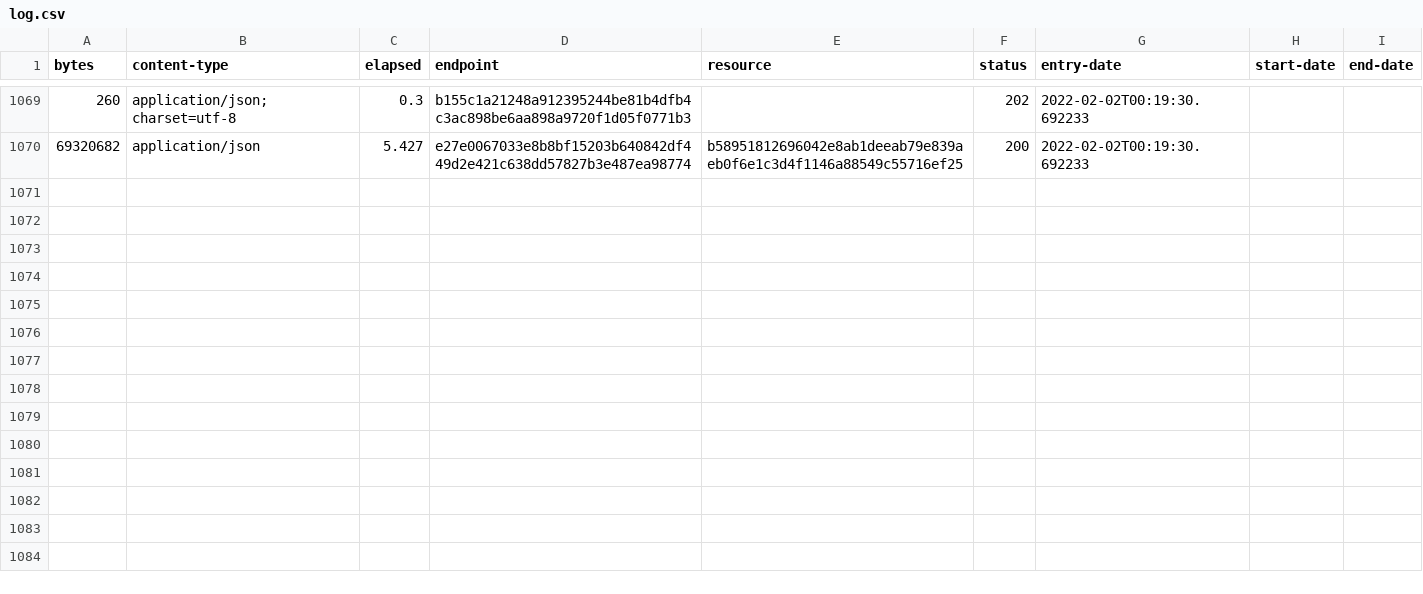
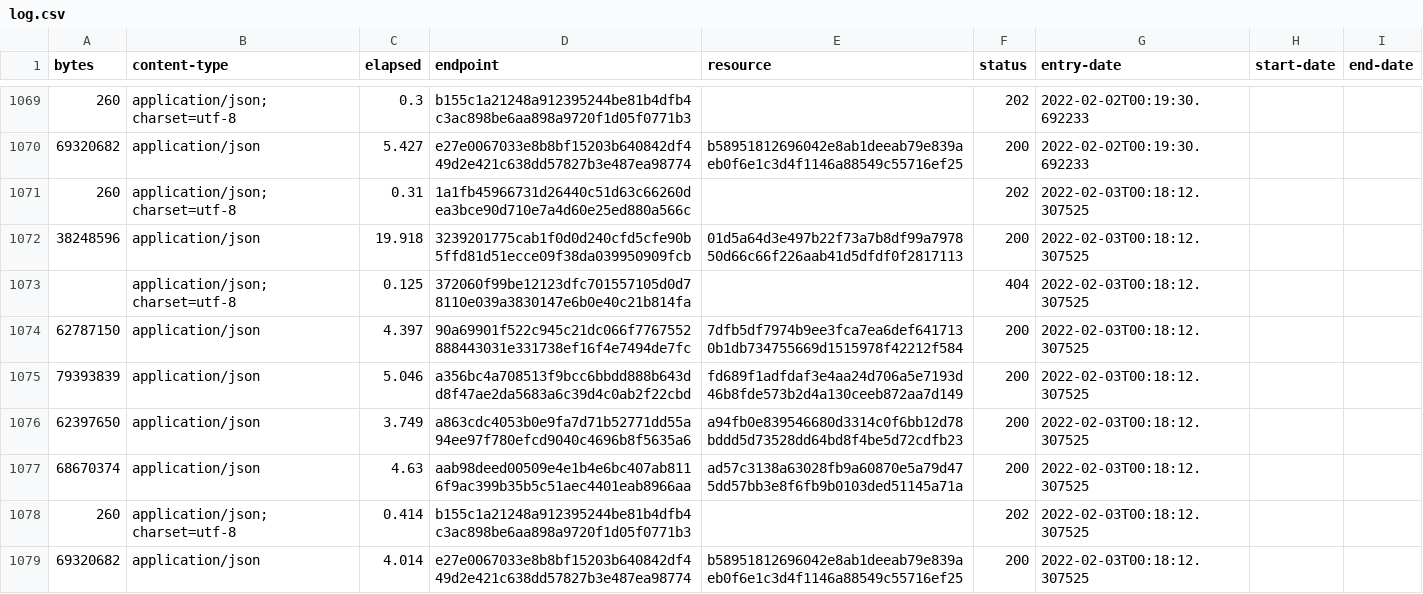
Before and after one commit to digital-land/local-authority-district-collection, a CSV file: collection/log.csv, drawn as a sheet; only a part is shown, gaps mark what is left out; the diff names each change by its address in the sheet, - before the commit and + after, or states it on an @@ line.

Commit message:
Collection 2022-02-03

```diff
--- a/collection/log.csv
+++ b/collection/log.csv
+row 1071: 260 | application/json; charset=utf-8 | 0.31 | 1a1fb45966731d26440c51d63c66260dea3bce90d710e7a4d60e25ed880a566c |  | 202 | 2022-02-03T00:18:12.307525
+row 1072: 38248596 | application/json | 19.918 | 3239201775cab1f0d0d240cfd5cfe90b5ffd81d51ecce09f38da039950909fcb | 01d5a64d3e497b22f73a7b8df99a797850d66c66f226aab41d5dfdf0f2817113 | 200 | 2022-02-03T00:18:12.307525
+row 1073:  | application/json; charset=utf-8 | 0.125 | 372060f99be12123dfc701557105d0d78110e039a3830147e6b0e40c21b814fa |  | 404 | 2022-02-03T00:18:12.307525
+row 1074: 62787150 | application/json | 4.397 | 90a69901f522c945c21dc066f7767552888443031e331738ef16f4e7494de7fc | 7dfb5df7974b9ee3fca7ea6def6417130b1db734755669d1515978f42212f584 | 200 | 2022-02-03T00:18:12.307525
+row 1075: 79393839 | application/json | 5.046 | a356bc4a708513f9bcc6bbdd888b643dd8f47ae2da5683a6c39d4c0ab2f22cbd | fd689f1adfdaf3e4aa24d706a5e7193d46b8fde573b2d4a130ceeb872aa7d149 | 200 | 2022-02-03T00:18:12.307525
+row 1076: 62397650 | application/json | 3.749 | a863cdc4053b0e9fa7d71b52771dd55a94ee97f780efcd9040c4696b8f5635a6 | a94fb0e839546680d3314c0f6bb12d78bddd5d73528dd64bd8f4be5d72cdfb23 | 200 | 2022-02-03T00:18:12.307525
+row 1077: 68670374 | application/json | 4.63 | aab98deed00509e4e1b4e6bc407ab8116f9ac399b35b5c51aec4401eab8966aa | ad57c3138a63028fb9a60870e5a79d475dd57bb3e8f6fb9b0103ded51145a71a | 200 | 2022-02-03T00:18:12.307525
+row 1078: 260 | application/json; charset=utf-8 | 0.414 | b155c1a21248a912395244be81b4dfb4c3ac898be6aa898a9720f1d05f0771b3 |  | 202 | 2022-02-03T00:18:12.307525
+row 1079: 69320682 | application/json | 4.014 | e27e0067033e8b8bf15203b640842df449d2e421c638dd57827b3e487ea98774 | b58951812696042e8ab1deeab79e839aeb0f6e1c3d4f1146a88549c55716ef25 | 200 | 2022-02-03T00:18:12.307525
```
